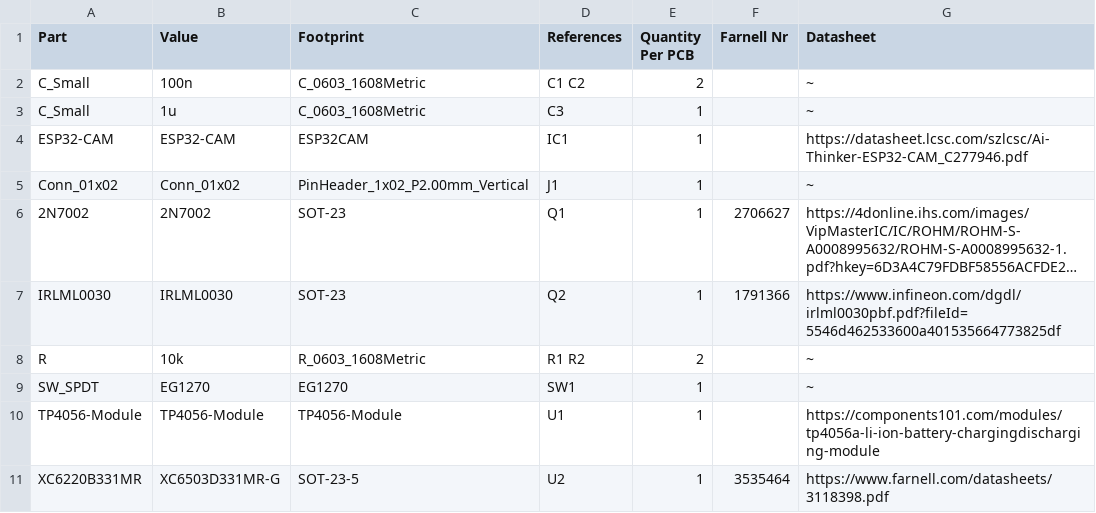
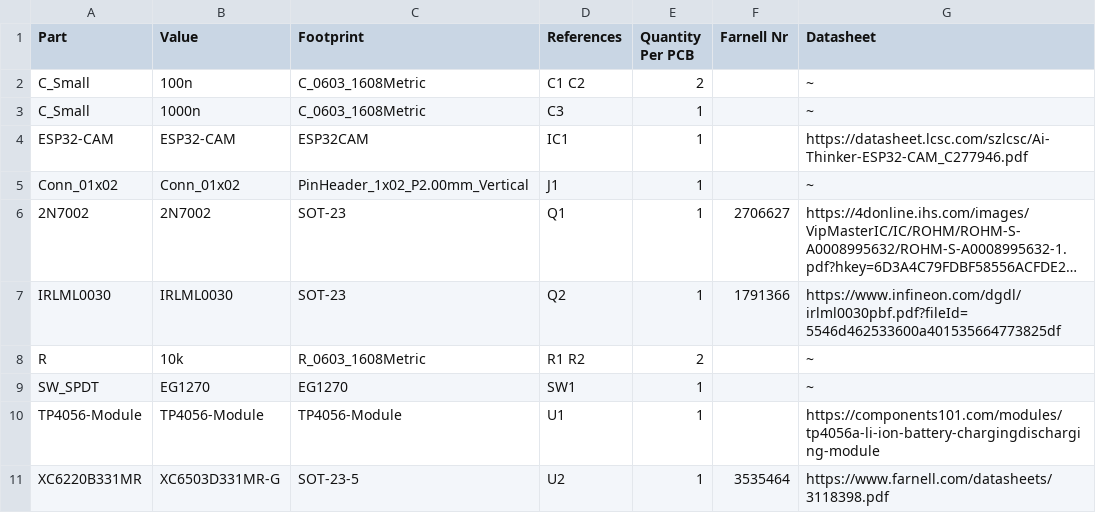
Before and after one commit to AntarktisZ11/test_reusable_workflow, a CSV file: pcb/docs/BoM/ESP32-CAM-WebServer-Circuit-bom.csv, drawn as a sheet; long unchanged cells end in ….

```diff
--- a/pcb/docs/BoM/ESP32-CAM-WebServer-Circuit-bom.csv
+++ b/pcb/docs/BoM/ESP32-CAM-WebServer-Circuit-bom.csv
@@ -2,3 +2,3 @@
 "C_Small","100n","C_0603_1608Metric","C1 C2","2","","~"
-"C_Small","1u","C_0603_1608Metric","C3","1","","~"
+"C_Small","1000n","C_0603_1608Metric","C3","1","","~"
 "ESP32-CAM","ESP32-CAM","ESP32CAM","IC1","1","","https://datasheet.lcsc.com/szlcsc/Ai-Thinker-ESP32-CAM_C277946.pdf"
```
Also changed, not shown: 4 other files.
